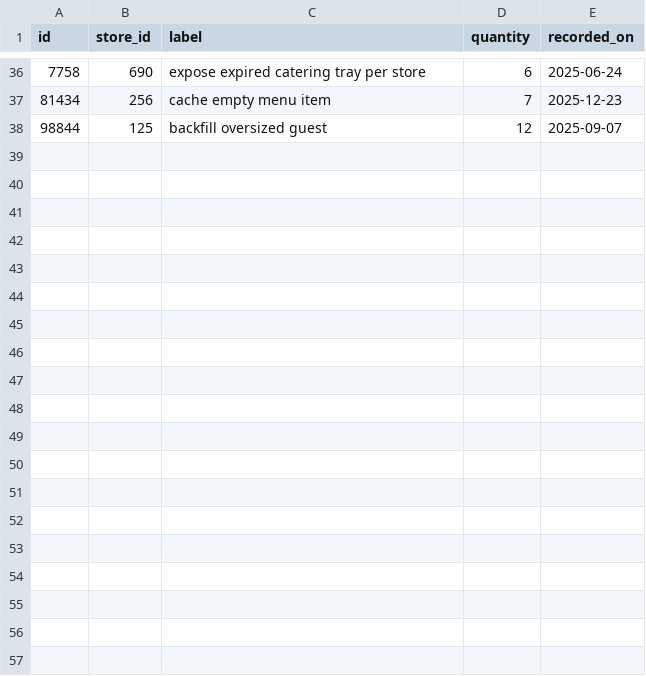
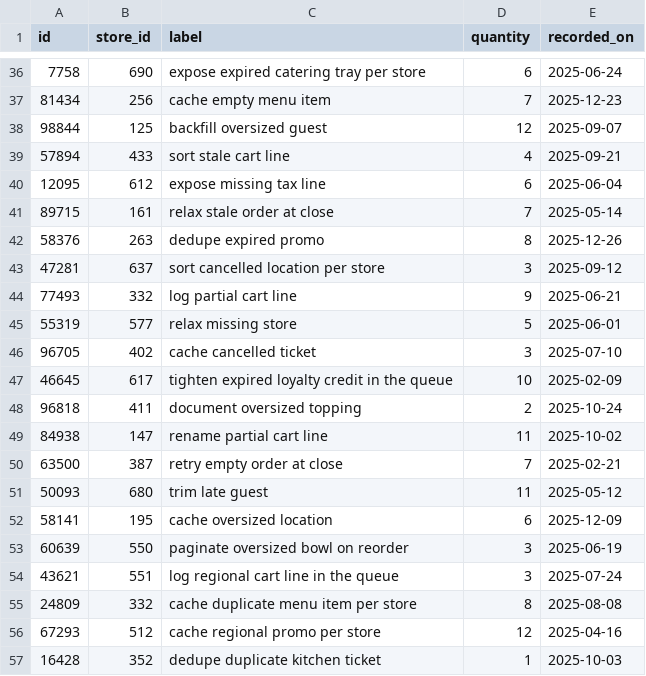
Before and after one commit to wwtdigital/copperpot-pricing-pipeline, a CSV file: seeds/generated/macros_rows.csv, drawn as a sheet; only a part is shown, gaps mark what is left out; the diff covers the shown part only; the diff names each change by its address in the sheet, - before the commit and + after, or states it on an @@ line.

Commit message:
cleanup

```diff
--- a/seeds/generated/macros_rows.csv
+++ b/seeds/generated/macros_rows.csv
+row 39: 57894 | 433 | sort stale cart line | 4 | 2025-09-21
+row 40: 12095 | 612 | expose missing tax line | 6 | 2025-06-04
+row 41: 89715 | 161 | relax stale order at close | 7 | 2025-05-14
+row 42: 58376 | 263 | dedupe expired promo | 8 | 2025-12-26
+row 43: 47281 | 637 | sort cancelled location per store | 3 | 2025-09-12
+row 44: 77493 | 332 | log partial cart line | 9 | 2025-06-21
+row 45: 55319 | 577 | relax missing store | 5 | 2025-06-01
+row 46: 96705 | 402 | cache cancelled ticket | 3 | 2025-07-10
+row 47: 46645 | 617 | tighten expired loyalty credit in the queue | 10 | 2025-02-09
+row 48: 96818 | 411 | document oversized topping | 2 | 2025-10-24
+row 49: 84938 | 147 | rename partial cart line | 11 | 2025-10-02
+row 50: 63500 | 387 | retry empty order at close | 7 | 2025-02-21
+row 51: 50093 | 680 | trim late guest | 11 | 2025-05-12
+row 52: 58141 | 195 | cache oversized location | 6 | 2025-12-09
+row 53: 60639 | 550 | paginate oversized bowl on reorder | 3 | 2025-06-19
+row 54: 43621 | 551 | log regional cart line in the queue | 3 | 2025-07-24
+row 55: 24809 | 332 | cache duplicate menu item per store | 8 | 2025-08-08
+row 56: 67293 | 512 | cache regional promo per store | 12 | 2025-04-16
+row 57: 16428 | 352 | dedupe duplicate kitchen ticket | 1 | 2025-10-03
```
Also changed, not shown: 10 added rows elsewhere in this file.
